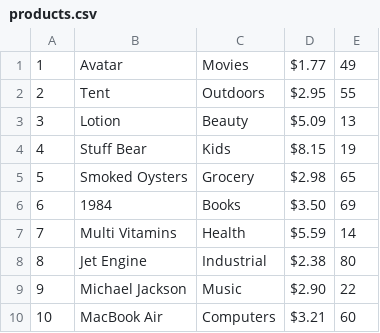
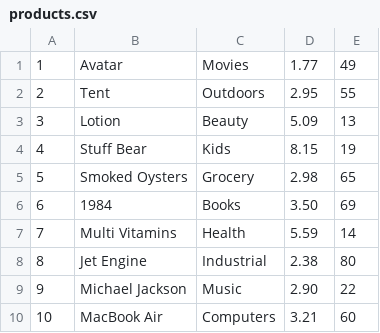
Before and after one commit to kimchikimchi/bamazon, a CSV file: products.csv, drawn as a sheet.

Commit message:
- Removing $ signs from prices

```diff
--- a/products.csv
+++ b/products.csv
@@ -1,10 +1,10 @@
-1,Avatar,Movies,$1.77,49
-2,Tent,Outdoors,$2.95,55
-3,Lotion,Beauty,$5.09,13
-4,Stuff Bear,Kids,$8.15,19
-5,Smoked Oysters,Grocery,$2.98,65
-6,1984,Books,$3.50,69
-7,Multi Vitamins,Health,$5.59,14
-8,Jet Engine,Industrial,$2.38,80
-9,Michael Jackson,Music,$2.90,22
-10,MacBook Air,Computers,$3.21,60
+1,Avatar,Movies,1.77,49
+2,Tent,Outdoors,2.95,55
+3,Lotion,Beauty,5.09,13
+4,Stuff Bear,Kids,8.15,19
+5,Smoked Oysters,Grocery,2.98,65
+6,1984,Books,3.50,69
+7,Multi Vitamins,Health,5.59,14
+8,Jet Engine,Industrial,2.38,80
+9,Michael Jackson,Music,2.90,22
+10,MacBook Air,Computers,3.21,60
```
